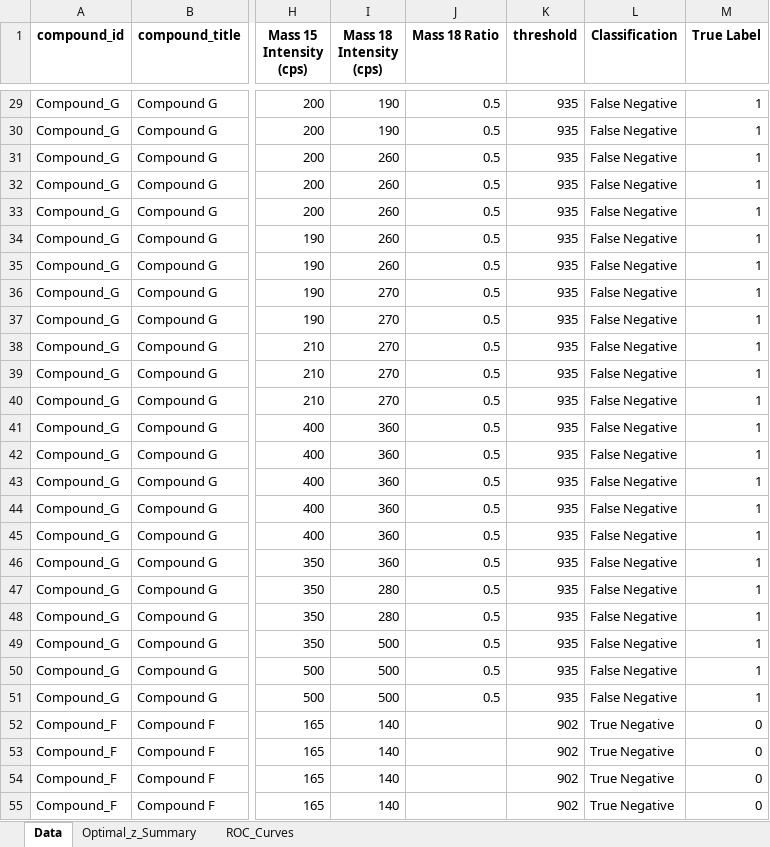
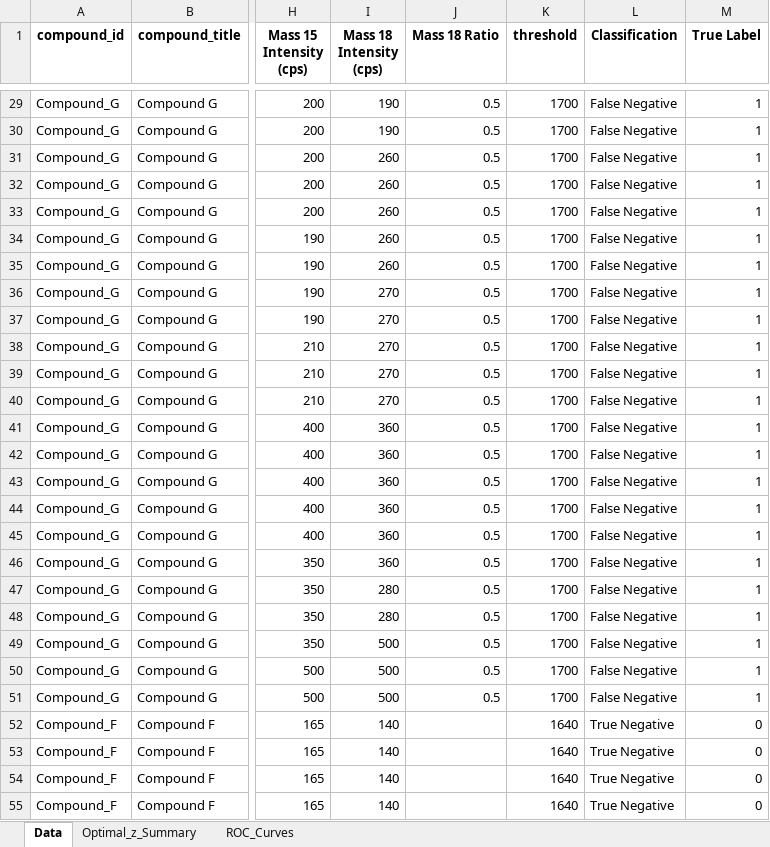
Before and after one commit to Fxalvespereira/Roc-Graph, an Excel workbook: output/ROC Curve 4 compounds_processed_analysis.xlsx, sheet Data, drawn as a sheet; only a part is shown, gaps mark what is left out; values as stored, in another font and other column widths than the file's, no borders; the diff covers the shown part only; the diff names each change by its address in the sheet, - before the commit and + after, or states it on an @@ line.

```diff
--- a/output/ROC Curve 4 compounds_processed_analysis.xlsx (sheet Data)
+++ b/output/ROC Curve 4 compounds_processed_analysis.xlsx (sheet Data)
-K29:K51 (threshold): 935
+K29:K51 (threshold): 1700
-K52:K55 (threshold): 902
+K52:K55 (threshold): 1640
```
Also changed, not shown: 173 edited cells elsewhere in this sheet, sheet Optimal_z_Summary, sheet ROC_Curves, charts or pictures, output/ROC Curve 2 Compounds_processed_analysis.xlsx, output/ROC Curve 3 compounds_processed_analysis.xlsx, 7 other files.
